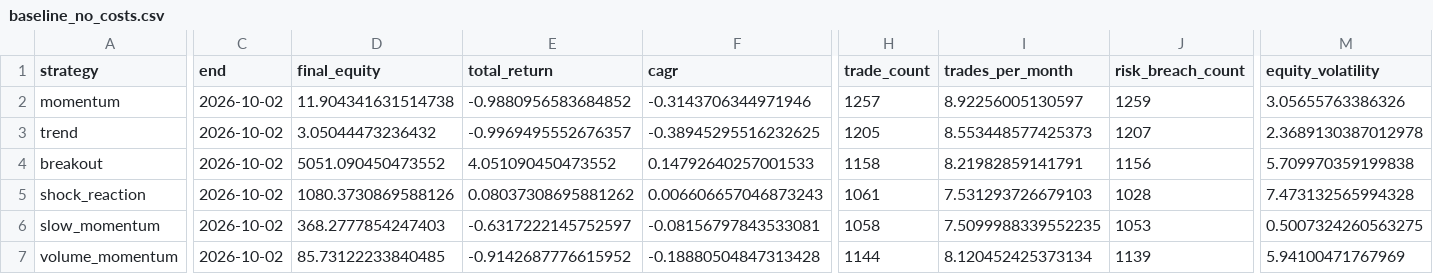
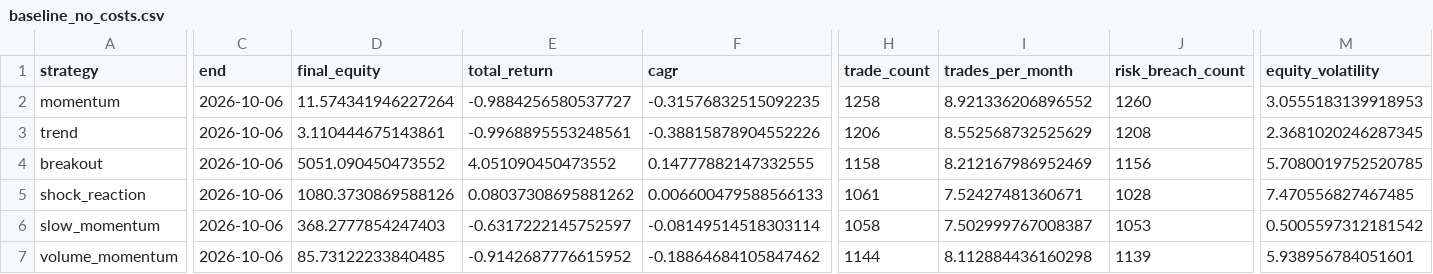
Before and after one commit to newbiezzzzz/leverage-system, a CSV file: research/results/baseline_no_costs.csv, drawn as a sheet; only a part is shown, gaps mark what is left out; the diff covers the shown part only; the diff names each change by its address in the sheet, - before the commit and + after, or states it on an @@ line.

```diff
--- a/research/results/baseline_no_costs.csv
+++ b/research/results/baseline_no_costs.csv
-C2:C7 (end): 2026-10-02
+C2:C7 (end): 2026-10-06
-D2 (final_equity): 11.904341631514738
+D2 (final_equity): 11.574341946227264
-E2 (total_return): -0.9880956583684852
+E2 (total_return): -0.9884256580537727
-F2 (cagr): -0.3143706344971946
+F2 (cagr): -0.31576832515092235
-H2 (trade_count): 1257
+H2 (trade_count): 1258
-I2 (trades_per_month): 8.92256005130597
+I2 (trades_per_month): 8.921336206896552
-J2 (risk_breach_count): 1259
+J2 (risk_breach_count): 1260
-M2 (equity_volatility): 3.05655763386326
+M2 (equity_volatility): 3.0555183139918953
-D3 (final_equity): 3.05044473236432
+D3 (final_equity): 3.110444675143861
-E3 (total_return): -0.9969495552676357
+E3 (total_return): -0.9968895553248561
-F3 (cagr): -0.38945295516232625
+F3 (cagr): -0.38815878904552226
-H3 (trade_count): 1205
+H3 (trade_count): 1206
-I3 (trades_per_month): 8.553448577425373
+I3 (trades_per_month): 8.552568732525629
-J3 (risk_breach_count): 1207
+J3 (risk_breach_count): 1208
-M3 (equity_volatility): 2.3689130387012978
+M3 (equity_volatility): 2.3681020246287345
-F4 (cagr): 0.14792640257001533
+F4 (cagr): 0.14777882147332555
-I4 (trades_per_month): 8.21982859141791
+I4 (trades_per_month): 8.212167986952469
-M4 (equity_volatility): 5.709970359199838
+M4 (equity_volatility): 5.7080019752520785
-F5 (cagr): 0.006606657046873243
+F5 (cagr): 0.006600479588566133
-I5 (trades_per_month): 7.531293726679103
+I5 (trades_per_month): 7.52427481360671
-M5 (equity_volatility): 7.473132565994328
+M5 (equity_volatility): 7.470556827467485
-F6 (cagr): -0.08156797843533081
+F6 (cagr): -0.08149514518303114
-I6 (trades_per_month): 7.5099988339552235
+I6 (trades_per_month): 7.502999767008387
-M6 (equity_volatility): 0.5007324260563275
+M6 (equity_volatility): 0.5005597312181542
-F7 (cagr): -0.18880504847313428
+F7 (cagr): -0.18864684105847462
-I7 (trades_per_month): 8.120452425373134
+I7 (trades_per_month): 8.112884436160298
-M7 (equity_volatility): 5.94100471767969
+M7 (equity_volatility): 5.938956784051601
```
Also changed, not shown: 32 edited cells elsewhere in this file, research/results/failure_signatures.csv, research/results/pattern_discovery.csv, 29 other files.
